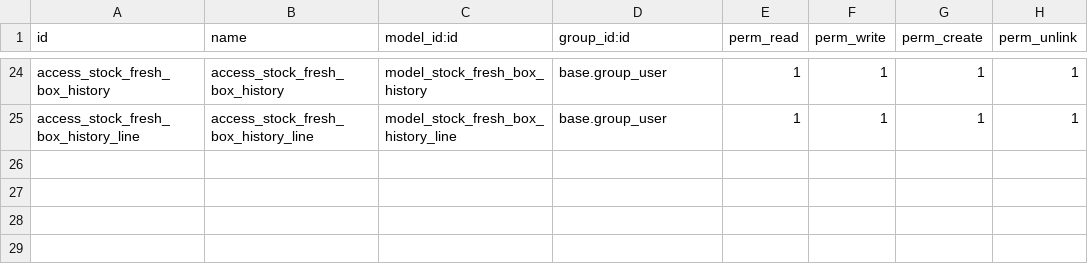
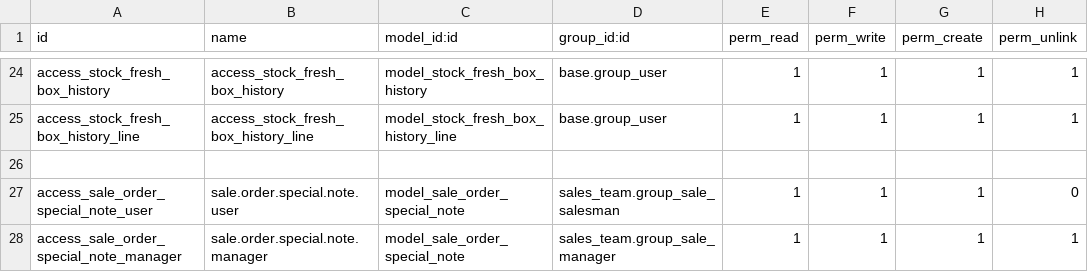
Before and after one commit to Yuvaraj-Thoughtlogik/FoodAndDrinks_ERP, a CSV file: round_management/security/ir.model.access.csv, drawn as a sheet; only a part is shown, gaps mark what is left out.

Commit message:
sale order issue fixed and updated

```diff
--- a/round_management/security/ir.model.access.csv
+++ b/round_management/security/ir.model.access.csv
@@ -25 +25,4 @@ access_stock_fresh_box_history,access_stock_fresh_box_history,model_stock_fresh_
 access_stock_fresh_box_history_line,access_stock_fresh_box_history_line,model_stock_fresh_box_history_line,base.group_user,1,1,1,1
+
+access_sale_order_special_note_user,sale.order.special.note.user,model_sale_order_special_note,sales_team.group_sale_salesman,1,1,1,0
+access_sale_order_special_note_manager,sale.order.special.note.manager,model_sale_order_special_note,sales_team.group_sale_manager,1,1,1,1
```
Also changed, not shown: 3 other files.
